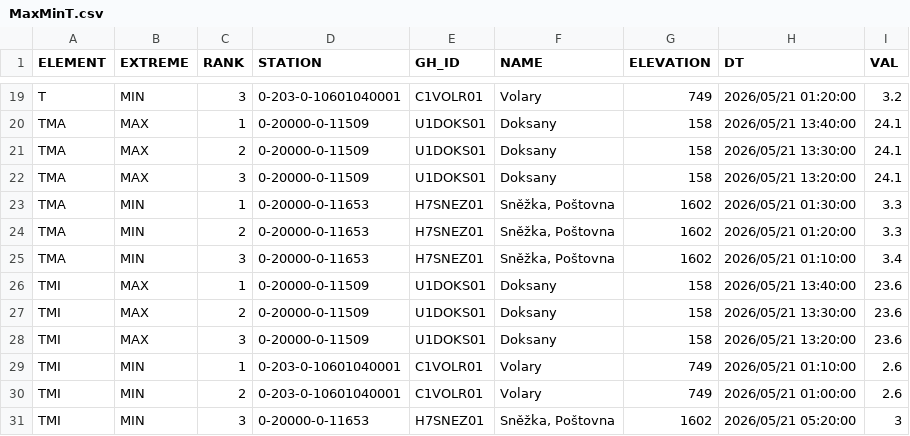
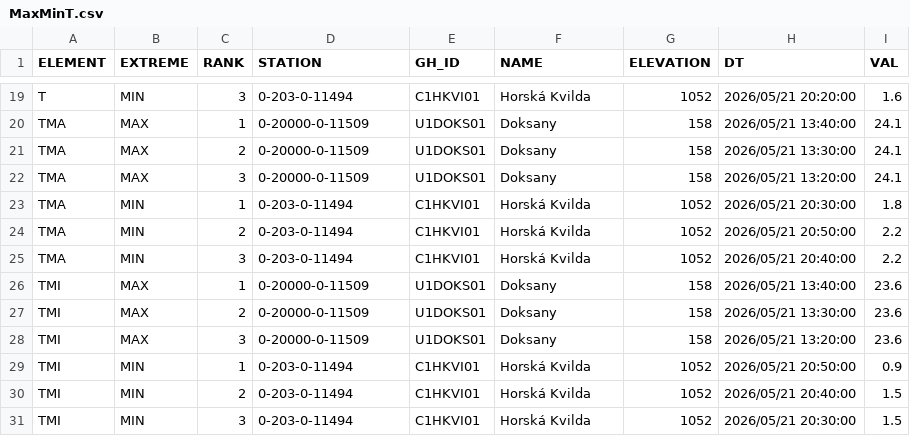
Before and after one commit to RadimTol/OpenData, a CSV file: MaxMinT.csv, drawn as a sheet; only a part is shown, gaps mark what is left out; the diff covers the shown part only.

```diff
--- a/MaxMinT.csv
+++ b/MaxMinT.csv
@@ -19,2 +19,2 @@
-"T","MIN",3,"0-203-0-10601040001","C1VOLR01","Volary",749,"2026/05/21 01:20:00",3.2
+"T","MIN",3,"0-203-0-11494","C1HKVI01","Horská Kvilda",1052,"2026/05/21 20:20:00",1.6
 "TMA","MAX",1,"0-20000-0-11509","U1DOKS01","Doksany",158,"2026/05/21 13:40:00",24.1
@@ -22,5 +22,5 @@
 "TMA","MAX",3,"0-20000-0-11509","U1DOKS01","Doksany",158,"2026/05/21 13:20:00",24.1
-"TMA","MIN",1,"0-20000-0-11653","H7SNEZ01","Sněžka, Poštovna",1602,"2026/05/21 01:30:00",3.3
-"TMA","MIN",2,"0-20000-0-11653","H7SNEZ01","Sněžka, Poštovna",1602,"2026/05/21 01:20:00",3.3
-"TMA","MIN",3,"0-20000-0-11653","H7SNEZ01","Sněžka, Poštovna",1602,"2026/05/21 01:10:00",3.4
+"TMA","MIN",1,"0-203-0-11494","C1HKVI01","Horská Kvilda",1052,"2026/05/21 20:30:00",1.8
+"TMA","MIN",2,"0-203-0-11494","C1HKVI01","Horská Kvilda",1052,"2026/05/21 20:50:00",2.2
+"TMA","MIN",3,"0-203-0-11494","C1HKVI01","Horská Kvilda",1052,"2026/05/21 20:40:00",2.2
 "TMI","MAX",1,"0-20000-0-11509","U1DOKS01","Doksany",158,"2026/05/21 13:40:00",23.6
@@ -28,4 +28,4 @@
 "TMI","MAX",3,"0-20000-0-11509","U1DOKS01","Doksany",158,"2026/05/21 13:20:00",23.6
-"TMI","MIN",1,"0-203-0-10601040001","C1VOLR01","Volary",749,"2026/05/21 01:10:00",2.6
-"TMI","MIN",2,"0-203-0-10601040001","C1VOLR01","Volary",749,"2026/05/21 01:00:00",2.6
-"TMI","MIN",3,"0-20000-0-11653","H7SNEZ01","Sněžka, Poštovna",1602,"2026/05/21 05:20:00",3
+"TMI","MIN",1,"0-203-0-11494","C1HKVI01","Horská Kvilda",1052,"2026/05/21 20:50:00",0.9
+"TMI","MIN",2,"0-203-0-11494","C1HKVI01","Horská Kvilda",1052,"2026/05/21 20:40:00",1.5
+"TMI","MIN",3,"0-203-0-11494","C1HKVI01","Horská Kvilda",1052,"2026/05/21 20:30:00",1.5
```
Also changed, not shown: 34 edited cells elsewhere in this file.
